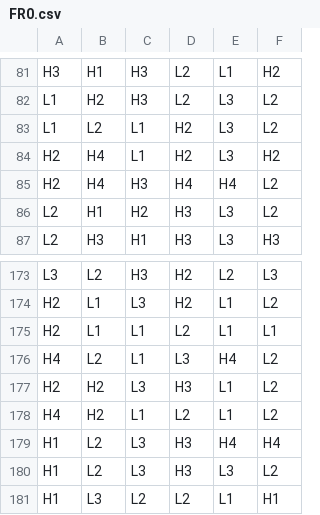
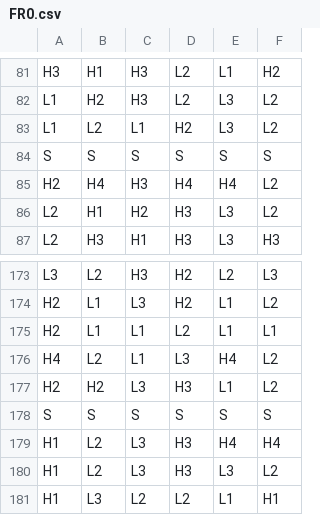
Before and after one commit to MountainMoney/kong-club-math, a CSV file: games/0_0_scatter/reels/FR0.csv, drawn as a sheet; only a part is shown, gaps mark what is left out.

Commit message:
help scatter wincap books

```diff
--- a/games/0_0_scatter/reels/FR0.csv
+++ b/games/0_0_scatter/reels/FR0.csv
@@ -83,3 +83,3 @@ L1,H2,H3,L2,L3,L2
 L1,L2,L1,H2,L3,L2
-H2,H4,L1,H2,L3,H2
+S,S,S,S,S,S
 H2,H4,H3,H4,H4,L2
@@ -177,3 +177,3 @@ H4,L2,L1,L3,H4,L2
 H2,H2,L3,H3,L1,L2
-H4,H2,L1,L2,L1,L2
+S,S,S,S,S,S
 H1,L2,L3,H3,H4,H4
```
Also changed, not shown: 3 other files.
